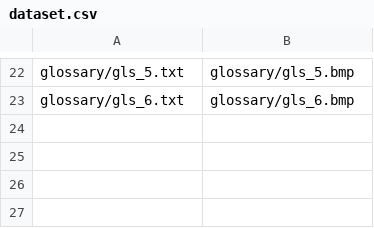
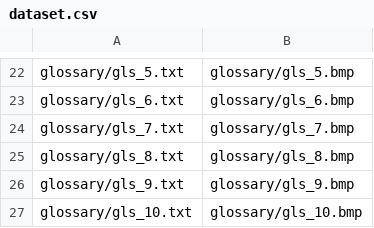
Before and after one commit to Ronove/Project-Night-One, a CSV file: tools/better_hint_generator/Release/config/dataset.csv, drawn as a sheet; only a part is shown, gaps mark what is left out.

```diff
--- a/tools/better_hint_generator/Release/config/dataset.csv
+++ b/tools/better_hint_generator/Release/config/dataset.csv
@@ -23 +23,5 @@ glossary/gls_5.txt,glossary/gls_5.bmp,
 glossary/gls_6.txt,glossary/gls_6.bmp,
+glossary/gls_7.txt,glossary/gls_7.bmp,
+glossary/gls_8.txt,glossary/gls_8.bmp,
+glossary/gls_9.txt,glossary/gls_9.bmp,
+glossary/gls_10.txt,glossary/gls_10.bmp,
```
Also changed, not shown: tools/glossary_generator/bin/dataset.csv, 33 other files.
